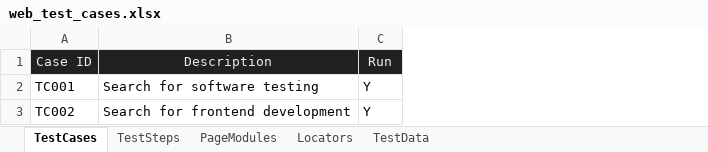
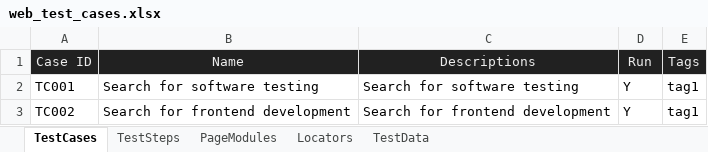
Before and after one commit to huangsx0213/e2e_test_framework, an Excel workbook: test_cases/web_test_cases.xlsx, sheet TestCases, drawn as a sheet; values as stored, in another font and other column widths than the file's, no borders; the diff names each change by its address in the sheet, - before the commit and + after, or states it on an @@ line.

```diff
--- a/test_cases/web_test_cases.xlsx (sheet TestCases)
+++ b/test_cases/web_test_cases.xlsx (sheet TestCases)
+column C (Descriptions), rows 2-3: Search for software testing | Search for frontend development
+column E (Tags), rows 2-3: tag1 | tag1
-B1: Description
+B1: Name
```
Also changed, not shown: 8 other files.
